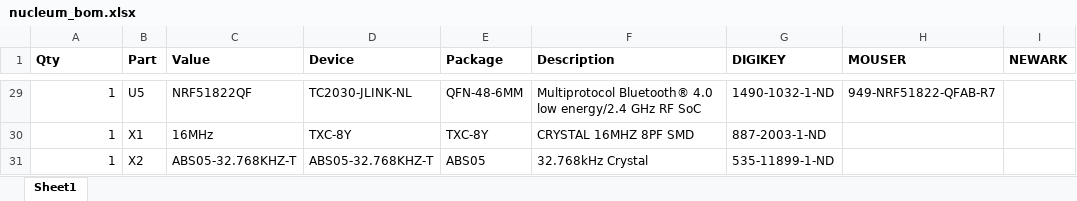
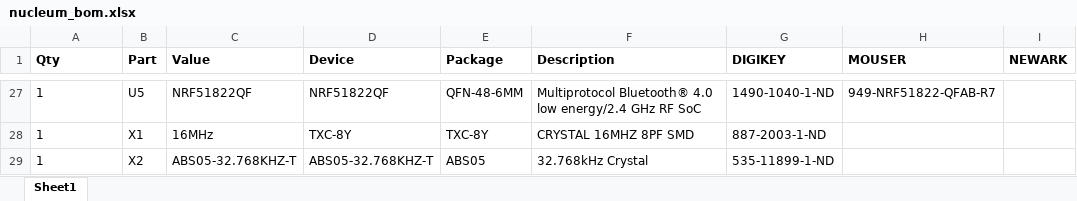
Before and after one commit to lab11/nucleum, an Excel workbook: hardware/nucleum/rev_a/nucleum_bom.xlsx, sheet Sheet1, drawn as a sheet; only a part is shown, gaps mark what is left out; values as stored, in another font and other column widths than the file's, no borders; addresses are those after the commit; the diff covers the shown part only; the diff names each change by its address in the sheet, - before the commit and + after, or states it on an @@ line.

```diff
--- a/hardware/nucleum/rev_a/nucleum_bom.xlsx (sheet Sheet1)
+++ b/hardware/nucleum/rev_a/nucleum_bom.xlsx (sheet Sheet1)
-A27:A29 alignment: right
+A27:A29 alignment: left
-D27 (Device): TC2030-JLINK-NL
+D27 (Device): NRF51822QF
-G27 (DIGIKEY): 1490-1032-1-ND
+G27 (DIGIKEY): 1490-1040-1-ND
```
Also changed, not shown: 2 removed rows, 15 edited cells and cell formats elsewhere in this sheet.
